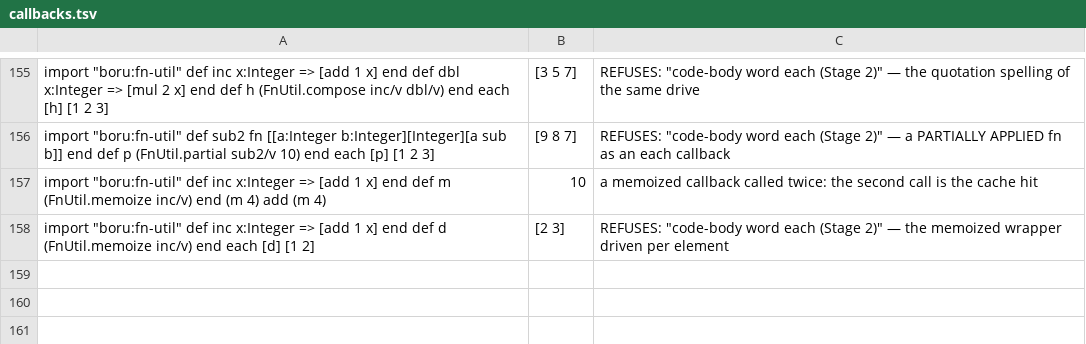
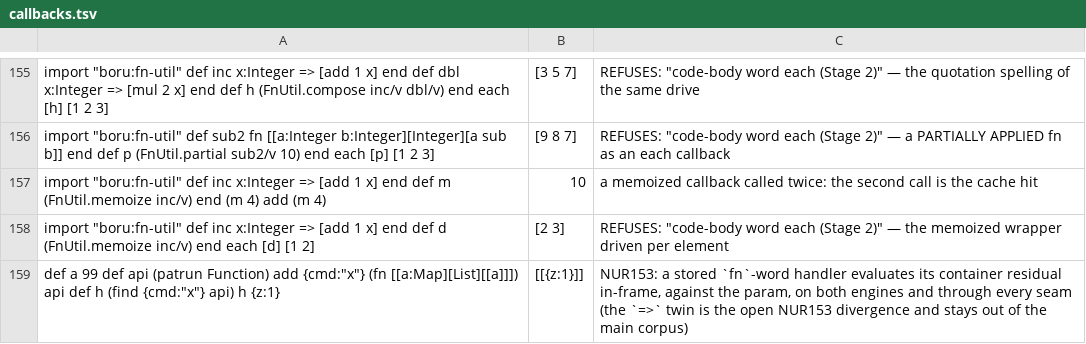
Before and after one commit to boru-lang/boru, a TSV file: lang/spec/callbacks.tsv, drawn as a sheet; only a part is shown, gaps mark what is left out; the diff names each change by its address in the sheet, - before the commit and + after, or states it on an @@ line.

```diff
--- a/lang/spec/callbacks.tsv
+++ b/lang/spec/callbacks.tsv
+row 159: def a 99 def api (patrun Function) add {cmd:"x"} (fn [[a:Map][List][[a]]]) api def h (find {cmd:"x"} api) h {z:1} | [[{z:1}]] | NUR153: a stored `fn`-word handler evaluates its container residual in-frame, against the param, on both engines and through every seam (the `=>` twin is the open NUR153 divergence and stays out of the main corpus)
```
Also changed, not shown: 8 other files.
